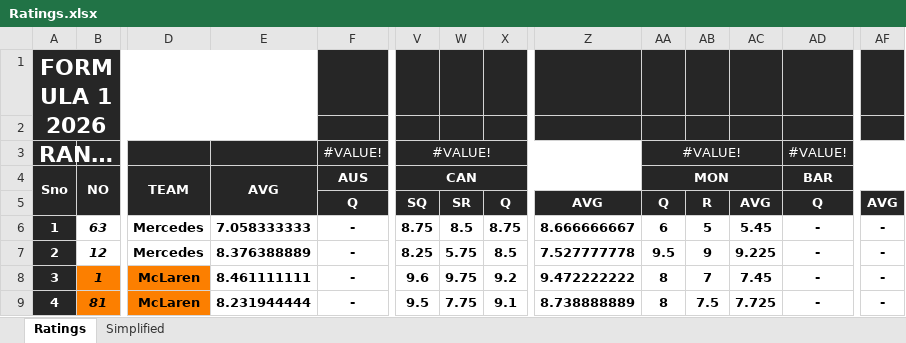
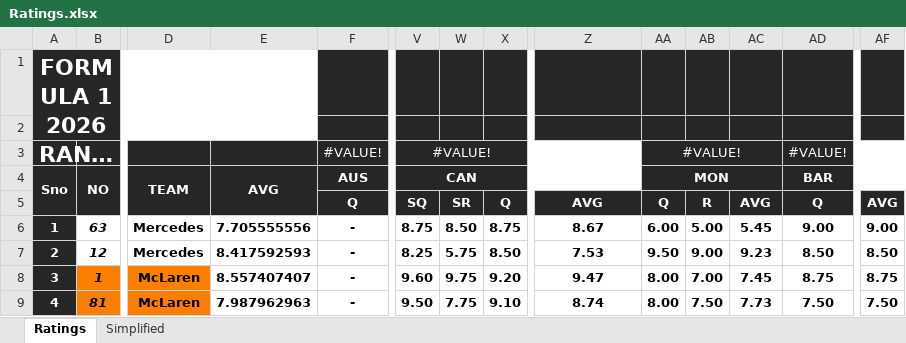
Before and after one commit to compErr/comperr.github.io, an Excel workbook: static/data/Ratings.xlsx, sheet Ratings, drawn as a sheet; only a part is shown, gaps mark what is left out; long unchanged cells end in …; values as stored, in another font and other column widths than the file's, no borders; conditional formats not drawn; the diff covers the shown part only; the diff names each change by its address in the sheet, - before the commit and + after, or states it on an @@ line.

Commit message:
bar q ratings

```diff
--- a/static/data/Ratings.xlsx (sheet Ratings)
+++ b/static/data/Ratings.xlsx (sheet Ratings)
-E6: 7.058333333
+E6: 7.705555556
-W6: 8.5
+W6: 8.50
-Z6: 8.666666667
+Z6: 8.67
-AA6: 6
+AA6: 6.00
-AB6: 5
+AB6: 5.00
-AD6: -
+AD6: 9.00
-AF6: -
+AF6: 9.00
-E7: 8.376388889
+E7: 8.417592593
-X7: 8.5
+X7: 8.50
-Z7: 7.527777778
+Z7: 7.53
-AA7: 9.5
+AA7: 9.50
-AB7: 9
+AB7: 9.00
-AC7: 9.225
+AC7: 9.23
-AD7: -
+AD7: 8.50
-AF7: -
+AF7: 8.50
-E8: 8.461111111
+E8: 8.557407407
-V8: 9.6
+V8: 9.60
-X8: 9.2
+X8: 9.20
-Z8: 9.472222222
+Z8: 9.47
-AA8:AA9: 8
+AA8:AA9: 8.00
-AB8: 7
+AB8: 7.00
-AD8: -
+AD8: 8.75
-AF8: -
+AF8: 8.75
-E9: 8.231944444
+E9: 7.987962963
-V9: 9.5
+V9: 9.50
-X9: 9.1
+X9: 9.10
-Z9: 8.738888889
+Z9: 8.74
-AB9: 7.5
+AB9: 7.50
-AC9: 7.725
+AC9: 7.73
-AD9: -
+AD9: 7.50
-AF9: -
+AF9: 7.50
```
Also changed, not shown: 384 edited cells elsewhere in this sheet, sheet Simplified.
